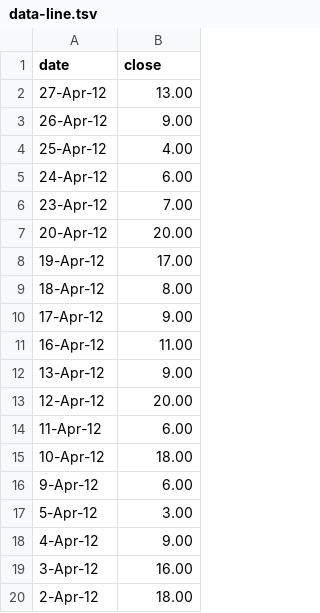
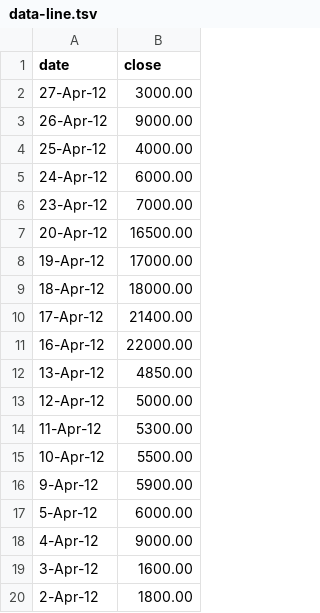
Before and after one commit to manuel-vigueras/invoice-manager, a TSV file: d3/data-line.tsv, drawn as a sheet.

```diff
--- a/d3/data-line.tsv
+++ b/d3/data-line.tsv
@@ -1,20 +1,20 @@
 date	close
-27-Apr-12	13.00
-26-Apr-12	9.00
-25-Apr-12	4.00
-24-Apr-12	6.00
-23-Apr-12	7.00
-20-Apr-12	20.00
-19-Apr-12	17.00
-18-Apr-12	8.00
-17-Apr-12	9.00
-16-Apr-12	11.00
-13-Apr-12	9.00
-12-Apr-12	20.00
-11-Apr-12	6.00
-10-Apr-12	18.00
-9-Apr-12	6.00
-5-Apr-12	3.00
-4-Apr-12	9.00
-3-Apr-12	16.00
-2-Apr-12	18.00
+27-Apr-12	3000.00
+26-Apr-12	9000.00
+25-Apr-12	4000.00
+24-Apr-12	6000.00
+23-Apr-12	7000.00
+20-Apr-12	16500.00
+19-Apr-12	17000.00
+18-Apr-12	18000.00
+17-Apr-12	21400.00
+16-Apr-12	22000.00
+13-Apr-12	4850.00
+12-Apr-12	5000.00
+11-Apr-12	5300.00
+10-Apr-12	5500.00
+9-Apr-12	5900.00
+5-Apr-12	6000.00
+4-Apr-12	9000.00
+3-Apr-12	1600.00
+2-Apr-12	1800.00
```
Also changed, not shown: 3 other files.
